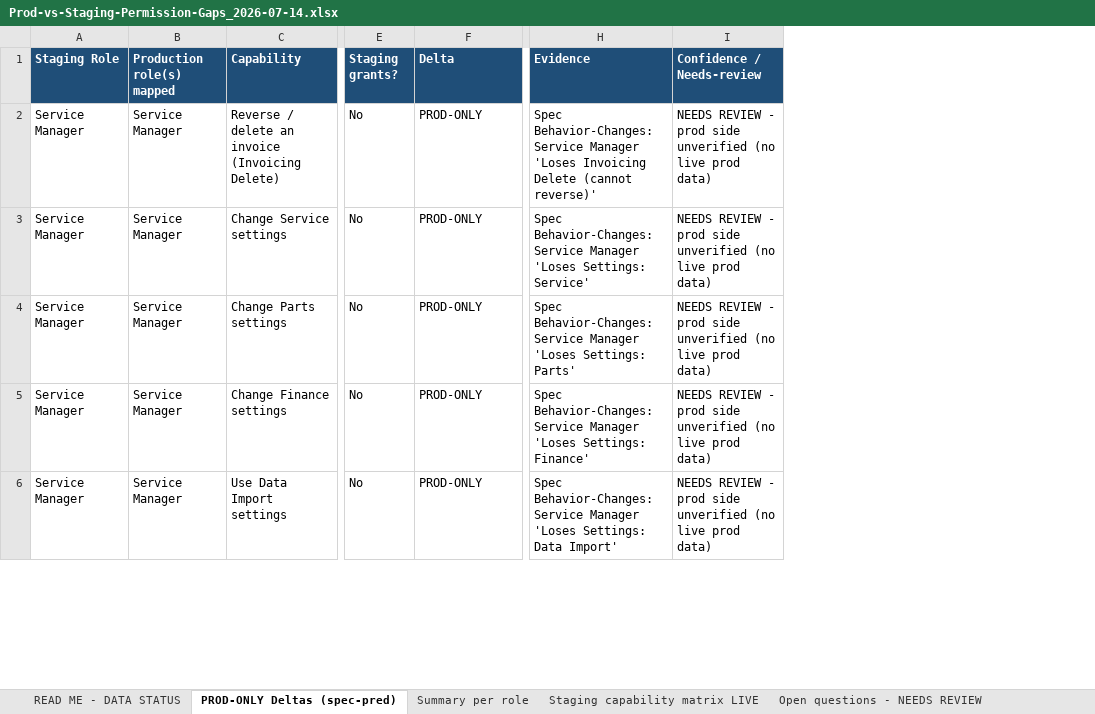
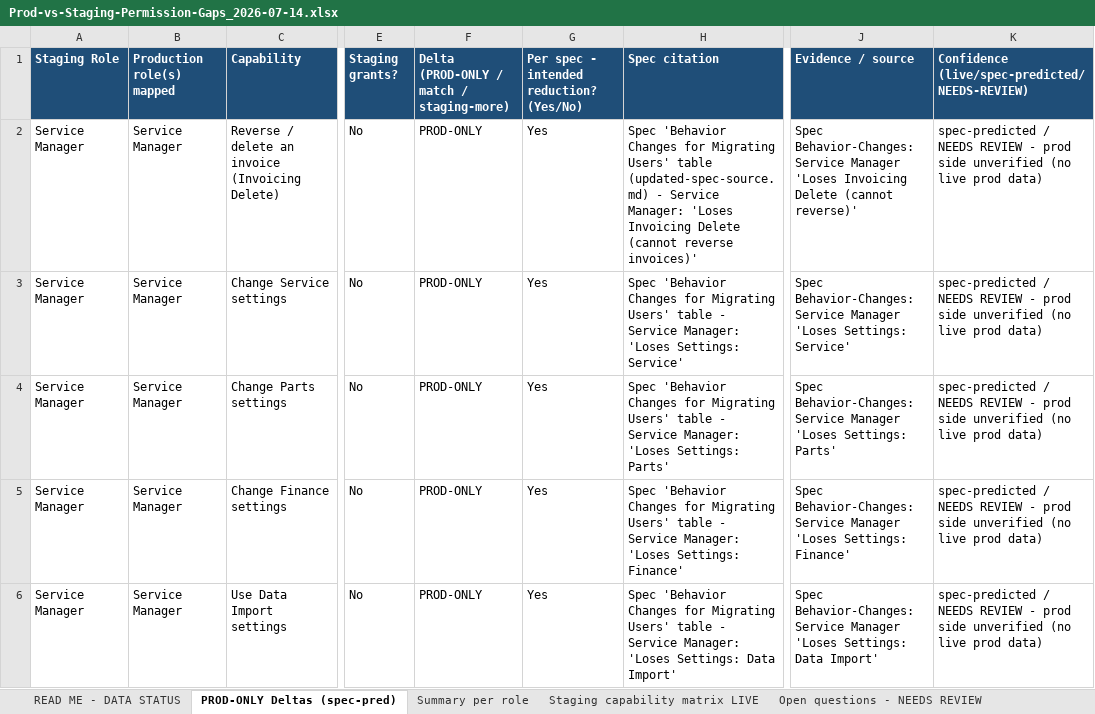
Before and after one commit to bilalmuzamil-sketch/Manual-test-Cases, an Excel workbook: build/custom-roles-run/Prod-vs-Staging-Permission-Gaps_2026-07-14.xlsx, sheet PROD-ONLY Deltas (spec-pred), drawn as a sheet; only a part is shown, gaps mark what is left out; values as stored, in another font and other column widths than the file's, no borders; removed rows and columns are numbered as before the commit, all else as after; the diff names each change by its address in the sheet, - before the commit and + after, or states it on an @@ line.

```diff
--- a/build/custom-roles-run/Prod-vs-Staging-Permission-Gaps_2026-07-14.xlsx (sheet PROD-ONLY Deltas (spec-pred))
+++ b/build/custom-roles-run/Prod-vs-Staging-Permission-Gaps_2026-07-14.xlsx (sheet PROD-ONLY Deltas (spec-pred))
+column G, rows 1-6: Per spec - intended reduction? (Yes/No) | Yes | Yes | Yes | Yes | Yes
+column H (Spec citation), rows 2-6: Spec 'Behavior Changes for Migrating Users' table (updated-spec-source.md) - Service Manager: 'Loses Invoicing Delete (cannot reverse invoices)' | Spec 'Behavior Changes for Migrating Users' table - Service Manager: 'Loses Settings: Service' | Spec 'Behavior Changes for Migrating Users' table - Service Manager: 'Loses Settings: Parts' | Spec 'Behavior Changes for Migrating Users' table - Service Manager: 'Loses Settings: Finance' | Spec 'Behavior Changes for Migrating Users' table - Service Manager: 'Loses Settings: Data Import'
-column I (Confidence / Needs-review), rows 2-6: all NEEDS REVIEW - prod side unverified (no live prod data)
+column K, rows 1-6: Confidence (live/spec-predicted/NEEDS-REVIEW) | spec-predicted / NEEDS REVIEW - prod side unverified (no live prod data) | spec-predicted / NEEDS REVIEW - prod side unverified (no live prod data) | spec-predicted / NEEDS REVIEW - prod side unverified (no live prod data) | spec-predicted / NEEDS REVIEW - prod side unverified (no live prod data) | spec-predicted / NEEDS REVIEW - prod side unverified (no live prod data)
-F1: Delta
+F1: Delta (PROD-ONLY / match / staging-more)
-J1: Evidence
+J1: Evidence / source
```
Also changed, not shown: sheet Summary per role, sheet READ ME - DATA STATUS, 3 other files.
